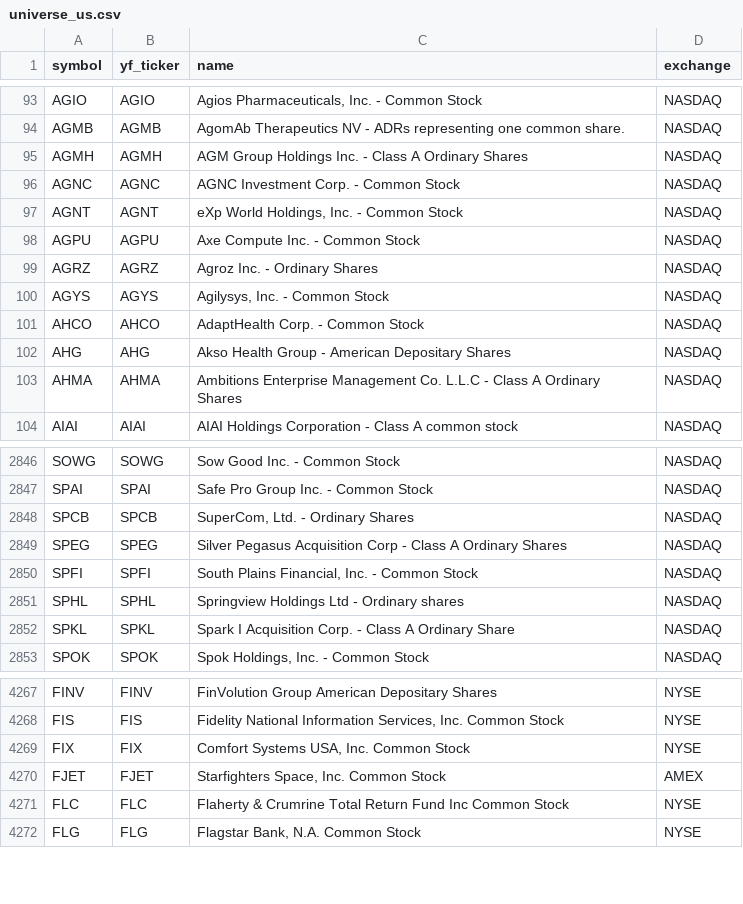
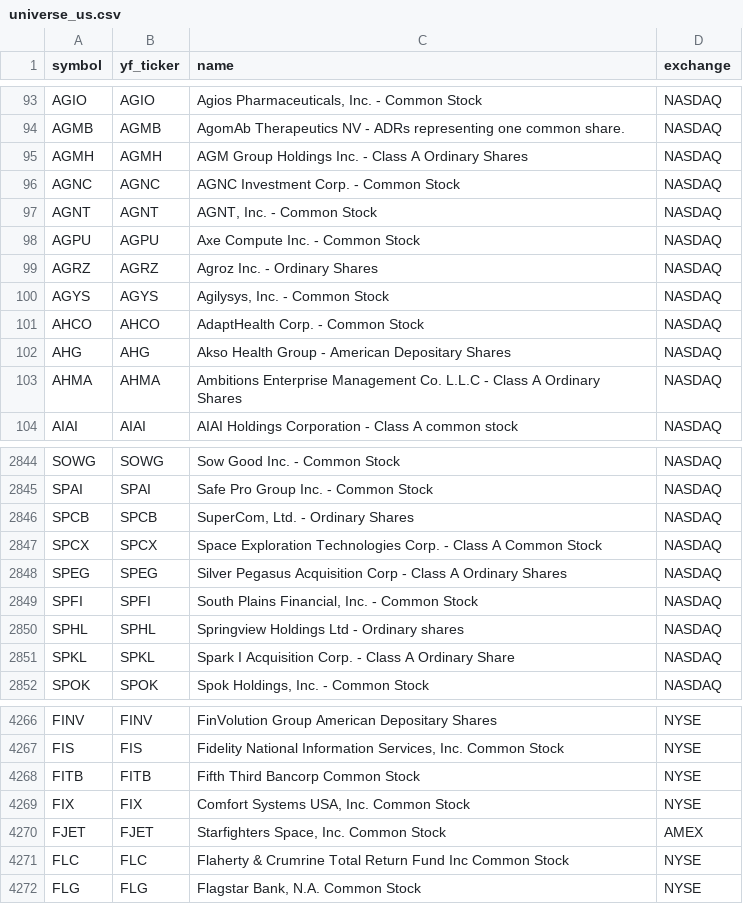
Before and after one commit to Aditya100704/nse-bse-momentum-scanner, a CSV file: data/universe_us.csv, drawn as a sheet; only a part is shown, gaps mark what is left out; the diff covers the shown part only.

```diff
--- a/data/universe_us.csv
+++ b/data/universe_us.csv
@@ -96,3 +96,3 @@ AGMH,AGMH,AGM Group Holdings Inc. - Class A Ordinary Shares,NASDAQ
 AGNC,AGNC,AGNC Investment Corp. - Common Stock,NASDAQ
-AGNT,AGNT,"eXp World Holdings, Inc. - Common Stock",NASDAQ
+AGNT,AGNT,"AGNT, Inc. - Common Stock",NASDAQ
 AGPU,AGPU,Axe Compute Inc. - Common Stock,NASDAQ
@@ -2848,2 +2846,3 @@ SPAI,SPAI,Safe Pro Group Inc. - Common Stock,NASDAQ
 SPCB,SPCB,"SuperCom, Ltd. - Ordinary Shares",NASDAQ
+SPCX,SPCX,Space Exploration Technologies Corp. - Class A Common Stock,NASDAQ
 SPEG,SPEG,Silver Pegasus Acquisition Corp - Class A Ordinary Shares,NASDAQ
@@ -4268,2 +4267,3 @@ FINV,FINV,FinVolution Group American Depositary Shares,NYSE
 FIS,FIS,"Fidelity National Information Services, Inc. Common Stock",NYSE
+FITB,FITB,Fifth Third Bancorp Common Stock,NYSE
 FIX,FIX,"Comfort Systems USA, Inc. Common Stock",NYSE
```
Also changed, not shown: 2 added rows and 4 removed rows elsewhere in this file, data/scanner_output.csv, data/universe.csv, 7 other files.
